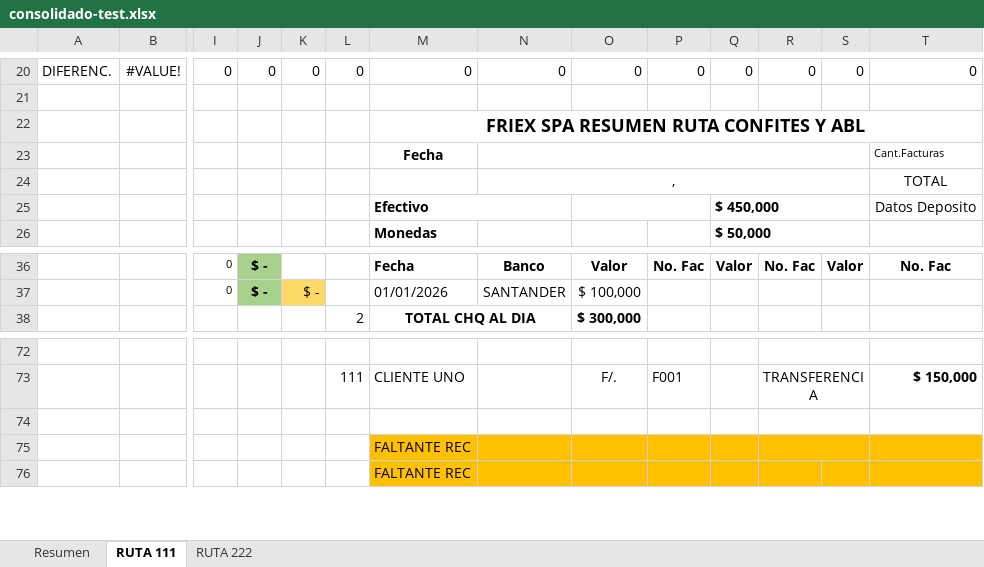
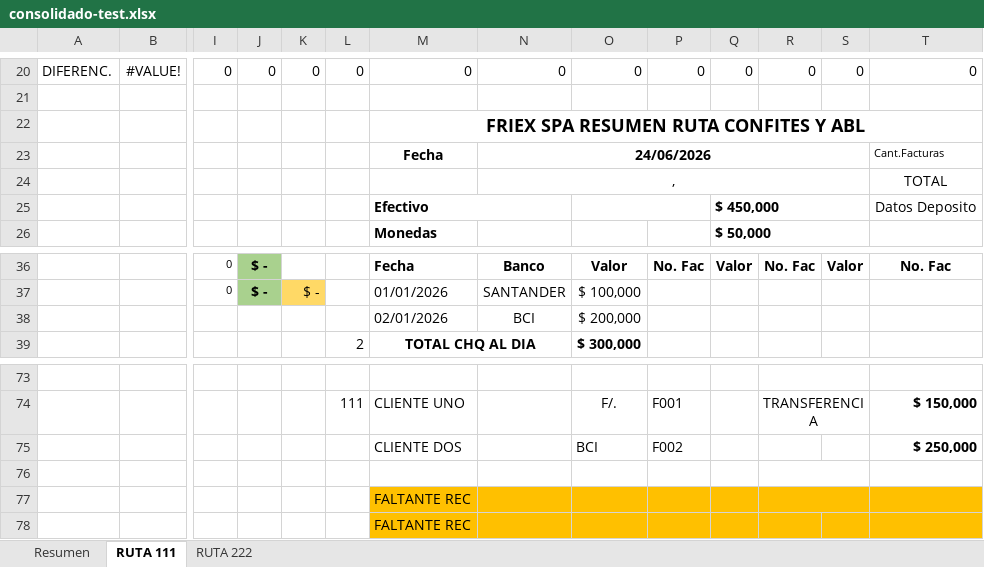
Before and after one commit to estebanrojasc/sephora, an Excel workbook: scripts/.tmp/consolidado-test.xlsx, sheet RUTA 111, drawn as a sheet; only a part is shown, gaps mark what is left out; values as stored, in another font and other column widths than the file's, no borders; charts and pictures not drawn; rows hold the shown columns only; the diff names each change by its address in the sheet, - before the commit and + after, or states it on an @@ line.

```diff
--- a/scripts/.tmp/consolidado-test.xlsx (sheet RUTA 111)
+++ b/scripts/.tmp/consolidado-test.xlsx (sheet RUTA 111)
-N23: (empty)
+N23: 24/06/2026
+row 38:  |  |  |  |  |  | 02/01/2026 | BCI | $ 200,000
+row 75:  |  |  |  |  |  | CLIENTE DOS |  | BCI | F002 |  |  |  | $ 250,000
```
Also changed, not shown: sheet Resumen, sheet RUTA 222, formulas that keep their value, 5 other files.
